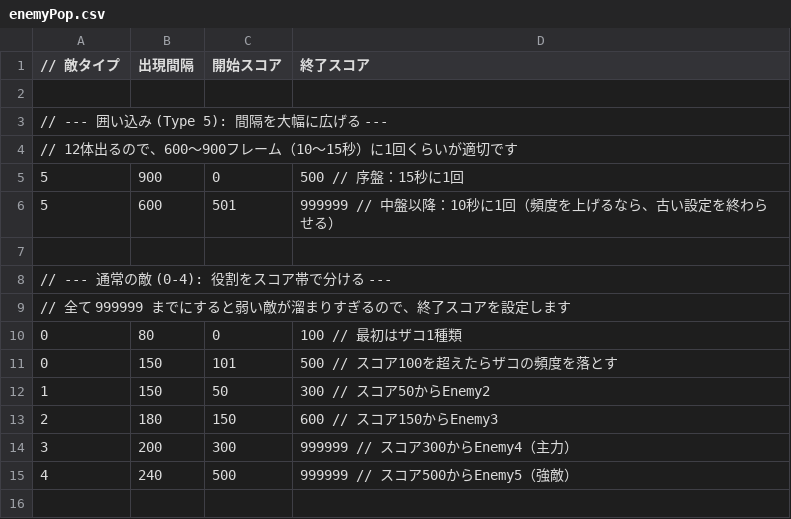
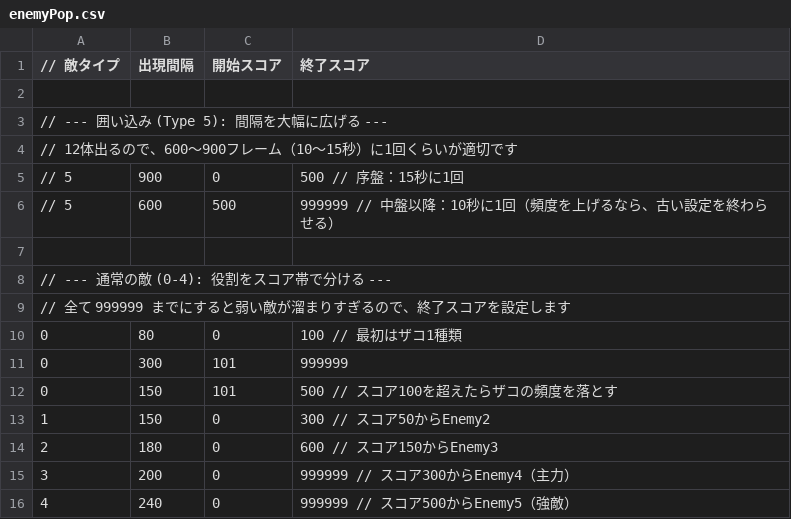
Before and after one commit to Tomoki0827223/career_portfolio, a CSV file: DirectXGame/Resources/enemyPop.csv, drawn as a sheet.

Commit message:
asdasdd

```diff
--- a/DirectXGame/Resources/enemyPop.csv
+++ b/DirectXGame/Resources/enemyPop.csv
@@ -4,4 +4,4 @@
 // 12体出るので、600〜900フレーム（10〜15秒）に1回くらいが適切です
-5, 900, 0, 500      // 序盤：15秒に1回
-5, 600, 501, 999999 // 中盤以降：10秒に1回（頻度を上げるなら、古い設定を終わらせる）
+// 5, 900, 0, 500      // 序盤：15秒に1回
+// 5, 600, 500, 999999 // 中盤以降：10秒に1回（頻度を上げるなら、古い設定を終わらせる）
 
@@ -10,6 +10,7 @@
 0, 80, 0, 100       // 最初はザコ1種類
+0, 300, 101, 999999
 0, 150, 101, 500    // スコア100を超えたらザコの頻度を落とす
-1, 150, 50, 300     // スコア50からEnemy2
-2, 180, 150, 600    // スコア150からEnemy3
-3, 200, 300, 999999 // スコア300からEnemy4（主力）
-4, 240, 500, 999999 // スコア500からEnemy5（強敵）
+1, 150, 0, 300     // スコア50からEnemy2
+2, 180, 0, 600    // スコア150からEnemy3
+3, 200, 0, 999999 // スコア300からEnemy4（主力）
+4, 240, 0, 999999 // スコア500からEnemy5（強敵）
```
